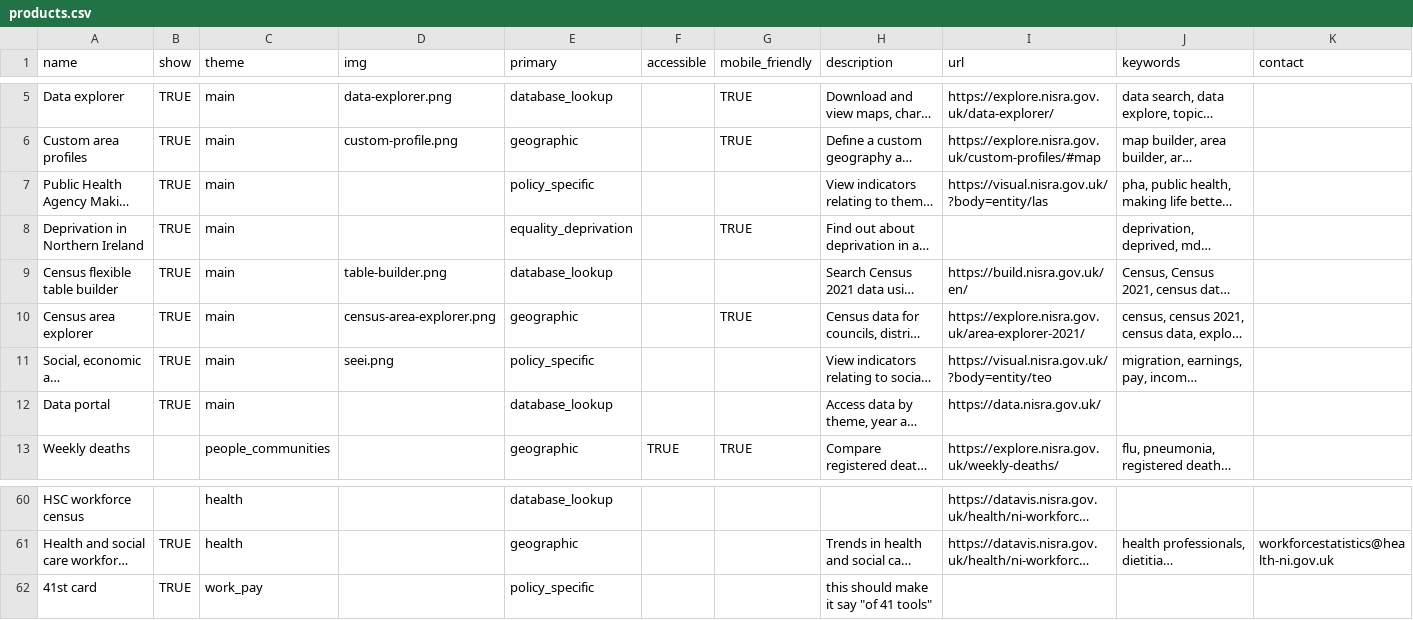
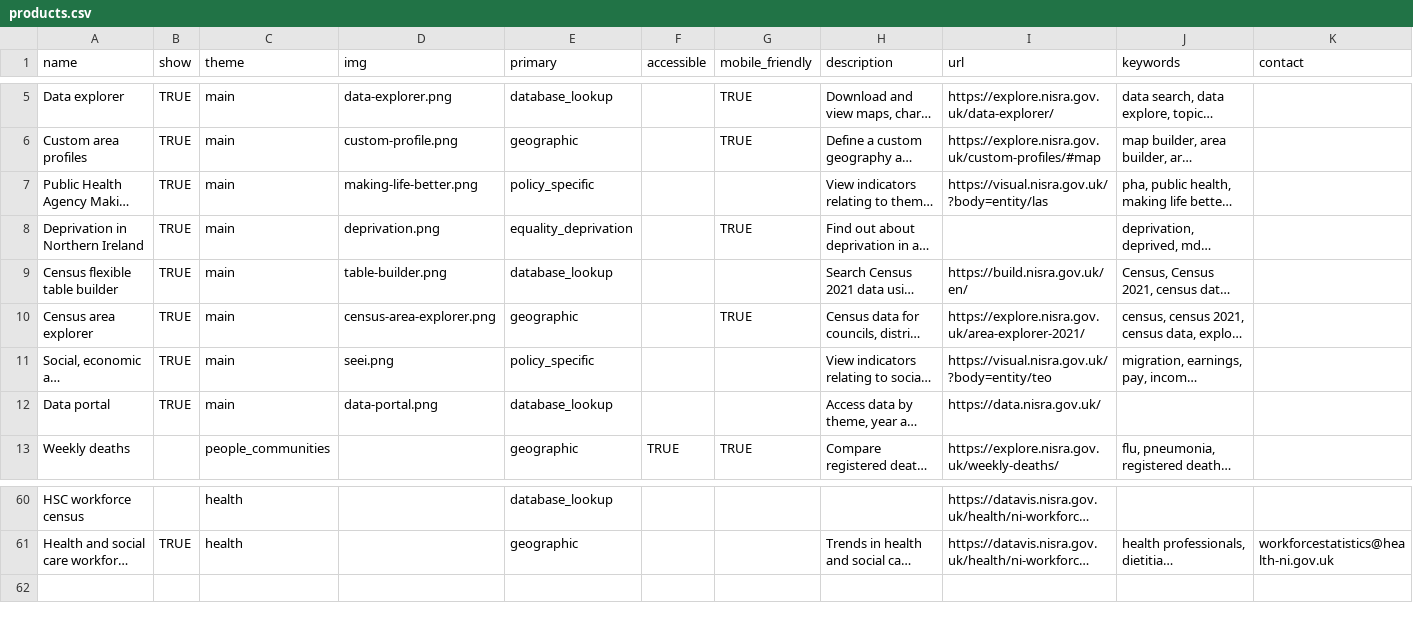
Before and after one commit to NISRA-Tech-Lab/explore-homepage, a CSV file: public/data/products.csv, drawn as a sheet; only a part is shown, gaps mark what is left out; long unchanged cells end in …; rows hold the shown columns only; the diff names each change by its address in the sheet, - before the commit and + after, or states it on an @@ line.

```diff
--- a/public/data/products.csv
+++ b/public/data/products.csv
-D7 (img): (empty)
+D7 (img): making-life-better.png
-D8 (img): (empty)
+D8 (img): deprivation.png
-D12 (img): (empty)
+D12 (img): data-portal.png
-row 62: 41st card | TRUE | work_pay |  | policy_specific |  |  | this should make it say "of 41 tools"
```
Also changed, not shown: 10 other files.
